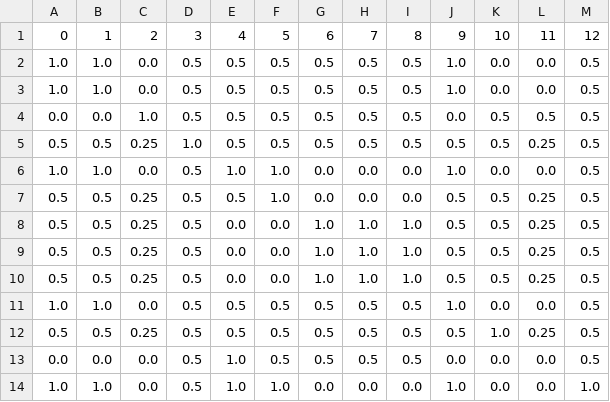
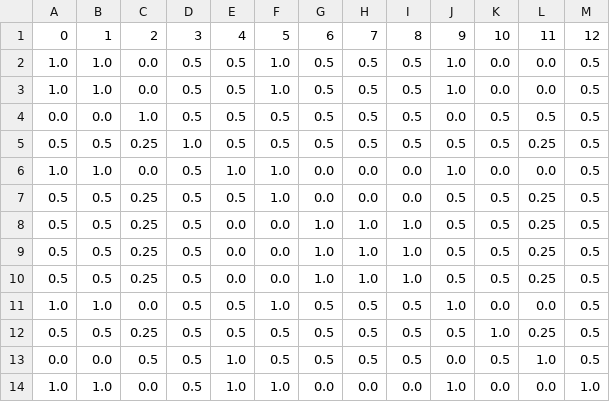
Before and after one commit to datagram-db/LaSSI, a CSV file: similarity.csv, drawn as a sheet.

```diff
--- a/similarity.csv
+++ b/similarity.csv
@@ -1,4 +1,4 @@
 0,1,2,3,4,5,6,7,8,9,10,11,12
-1.0,1.0,0.0,0.5,0.5,0.5,0.5,0.5,0.5,1.0,0.0,0.0,0.5
-1.0,1.0,0.0,0.5,0.5,0.5,0.5,0.5,0.5,1.0,0.0,0.0,0.5
+1.0,1.0,0.0,0.5,0.5,1.0,0.5,0.5,0.5,1.0,0.0,0.0,0.5
+1.0,1.0,0.0,0.5,0.5,1.0,0.5,0.5,0.5,1.0,0.0,0.0,0.5
 0.0,0.0,1.0,0.5,0.5,0.5,0.5,0.5,0.5,0.0,0.5,0.5,0.5
@@ -10,5 +10,5 @@
 0.5,0.5,0.25,0.5,0.0,0.0,1.0,1.0,1.0,0.5,0.5,0.25,0.5
-1.0,1.0,0.0,0.5,0.5,0.5,0.5,0.5,0.5,1.0,0.0,0.0,0.5
+1.0,1.0,0.0,0.5,0.5,1.0,0.5,0.5,0.5,1.0,0.0,0.0,0.5
 0.5,0.5,0.25,0.5,0.5,0.5,0.5,0.5,0.5,0.5,1.0,0.25,0.5
-0.0,0.0,0.0,0.5,1.0,0.5,0.5,0.5,0.5,0.0,0.0,0.0,0.5
+0.0,0.0,0.5,0.5,1.0,0.5,0.5,0.5,0.5,0.0,0.5,1.0,0.5
 1.0,1.0,0.0,0.5,1.0,1.0,0.0,0.0,0.0,1.0,0.0,0.0,1.0
```
Also changed, not shown: 12 other files.
